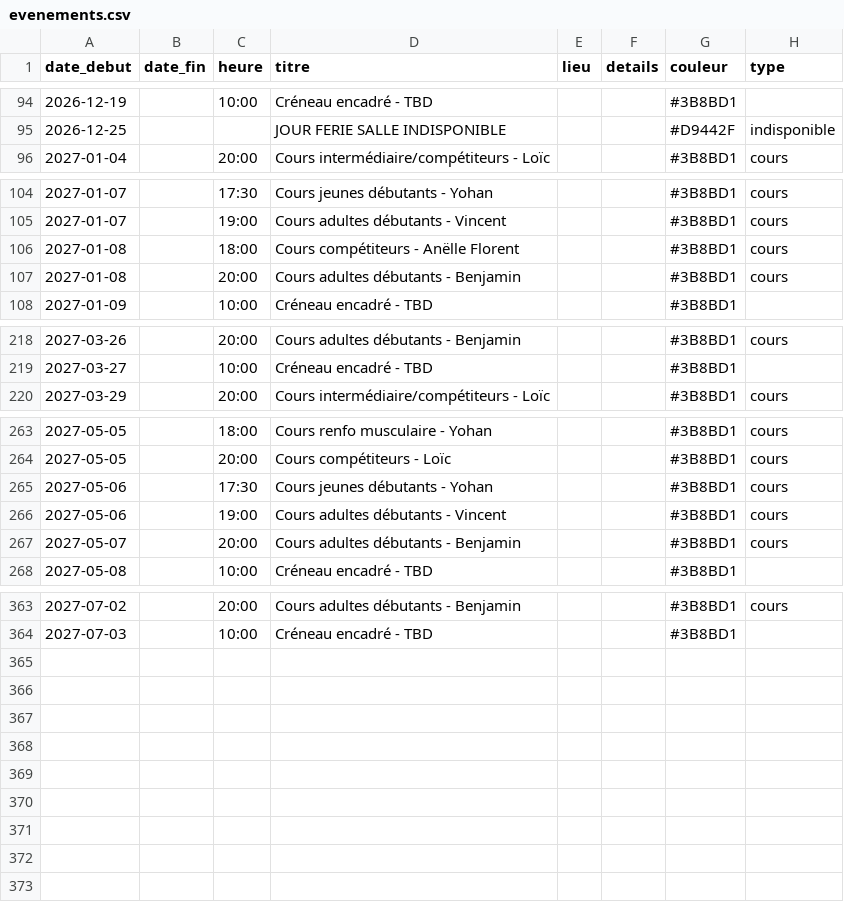
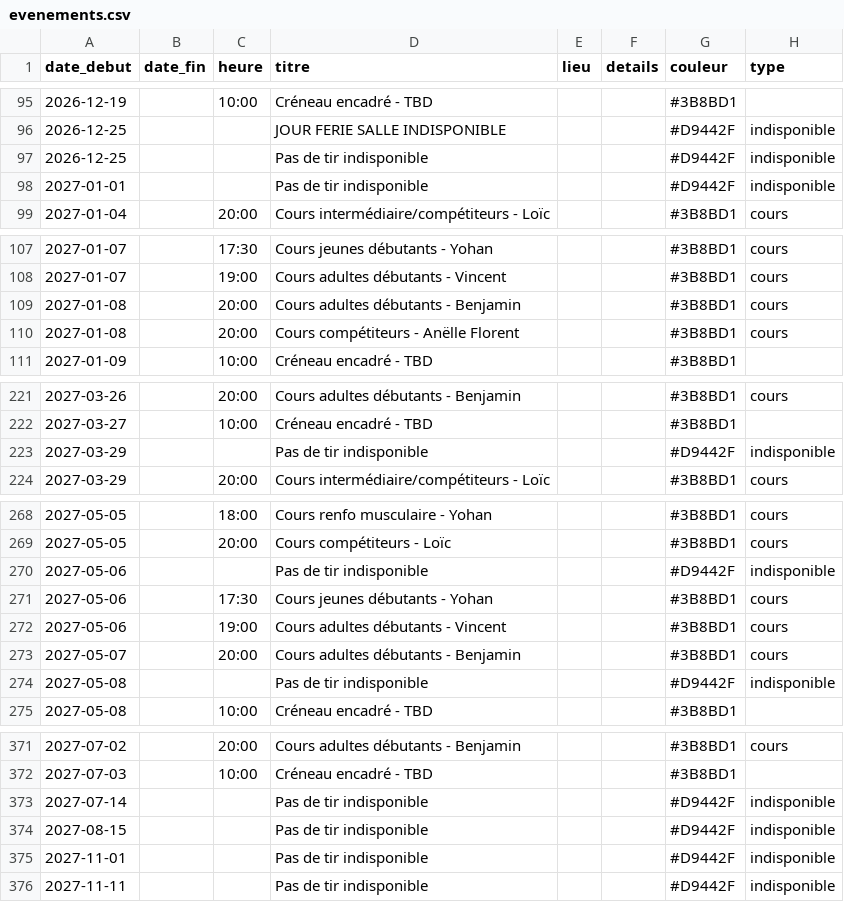
Before and after one commit to archersdelerdre/affichage-club, a CSV file: data/evenements.csv, drawn as a sheet; only a part is shown, gaps mark what is left out; the diff covers the shown part only.

```diff
--- a/data/evenements.csv
+++ b/data/evenements.csv
@@ -95,2 +96,4 @@ date_debut,date_fin,heure,titre,lieu,details,couleur,type
 2026-12-25,,,JOUR FERIE SALLE INDISPONIBLE,,,#D9442F,indisponible
+2026-12-25,,,Pas de tir indisponible,,,#D9442F,indisponible
+2027-01-01,,,Pas de tir indisponible,,,#D9442F,indisponible
 2027-01-04,,20:00,Cours intermédiaire/compétiteurs - Loïc,,,#3B8BD1,cours
@@ -105,4 +108,4 @@ date_debut,date_fin,heure,titre,lieu,details,couleur,type
 2027-01-07,,19:00,Cours adultes débutants - Vincent,,,#3B8BD1,cours
-2027-01-08,,18:00,Cours compétiteurs - Anëlle Florent,,,#3B8BD1,cours
 2027-01-08,,20:00,Cours adultes débutants - Benjamin,,,#3B8BD1,cours
+2027-01-08,,20:00,Cours compétiteurs - Anëlle Florent,,,#3B8BD1,cours
 2027-01-09,,10:00,Créneau encadré - TBD,,,#3B8BD1,
@@ -219,2 +222,3 @@ date_debut,date_fin,heure,titre,lieu,details,couleur,type
 2027-03-27,,10:00,Créneau encadré - TBD,,,#3B8BD1,
+2027-03-29,,,Pas de tir indisponible,,,#D9442F,indisponible
 2027-03-29,,20:00,Cours intermédiaire/compétiteurs - Loïc,,,#3B8BD1,cours
@@ -264,2 +269,3 @@ date_debut,date_fin,heure,titre,lieu,details,couleur,type
 2027-05-05,,20:00,Cours compétiteurs - Loïc,,,#3B8BD1,cours
+2027-05-06,,,Pas de tir indisponible,,,#D9442F,indisponible
 2027-05-06,,17:30,Cours jeunes débutants - Yohan,,,#3B8BD1,cours
@@ -267,2 +273,3 @@ date_debut,date_fin,heure,titre,lieu,details,couleur,type
 2027-05-07,,20:00,Cours adultes débutants - Benjamin,,,#3B8BD1,cours
+2027-05-08,,,Pas de tir indisponible,,,#D9442F,indisponible
 2027-05-08,,10:00,Créneau encadré - TBD,,,#3B8BD1,
@@ -364 +372,5 @@ date_debut,date_fin,heure,titre,lieu,details,couleur,type
 2027-07-03,,10:00,Créneau encadré - TBD,,,#3B8BD1,
+2027-07-14,,,Pas de tir indisponible,,,#D9442F,indisponible
+2027-08-15,,,Pas de tir indisponible,,,#D9442F,indisponible
+2027-11-01,,,Pas de tir indisponible,,,#D9442F,indisponible
+2027-11-11,,,Pas de tir indisponible,,,#D9442F,indisponible
```
Also changed, not shown: 3 added rows and 7 edited cells elsewhere in this file.
